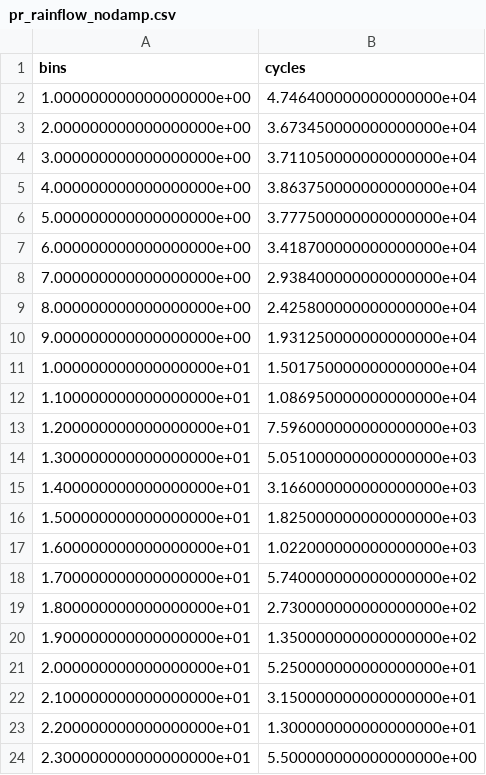
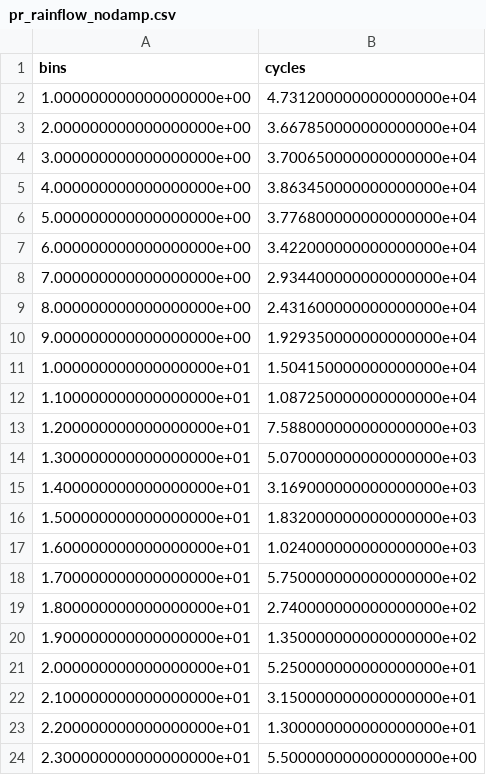
Before and after one commit to Fredzlew/Digital-Twin, a CSV file: src/Fatique/Rainflow_data/pr_rainflow_nodamp.csv, drawn as a sheet; only a part is shown.

```diff
--- a/src/Fatique/Rainflow_data/pr_rainflow_nodamp.csv
+++ b/src/Fatique/Rainflow_data/pr_rainflow_nodamp.csv
@@ -1,20 +1,20 @@
 bins;cycles
-1.000000000000000000e+00;4.746400000000000000e+04
-2.000000000000000000e+00;3.673450000000000000e+04
-3.000000000000000000e+00;3.711050000000000000e+04
-4.000000000000000000e+00;3.863750000000000000e+04
-5.000000000000000000e+00;3.777500000000000000e+04
-6.000000000000000000e+00;3.418700000000000000e+04
-7.000000000000000000e+00;2.938400000000000000e+04
-8.000000000000000000e+00;2.425800000000000000e+04
-9.000000000000000000e+00;1.931250000000000000e+04
-1.000000000000000000e+01;1.501750000000000000e+04
-1.100000000000000000e+01;1.086950000000000000e+04
-1.200000000000000000e+01;7.596000000000000000e+03
-1.300000000000000000e+01;5.051000000000000000e+03
-1.400000000000000000e+01;3.166000000000000000e+03
-1.500000000000000000e+01;1.825000000000000000e+03
-1.600000000000000000e+01;1.022000000000000000e+03
-1.700000000000000000e+01;5.740000000000000000e+02
-1.800000000000000000e+01;2.730000000000000000e+02
+1.000000000000000000e+00;4.731200000000000000e+04
+2.000000000000000000e+00;3.667850000000000000e+04
+3.000000000000000000e+00;3.700650000000000000e+04
+4.000000000000000000e+00;3.863450000000000000e+04
+5.000000000000000000e+00;3.776800000000000000e+04
+6.000000000000000000e+00;3.422000000000000000e+04
+7.000000000000000000e+00;2.934400000000000000e+04
+8.000000000000000000e+00;2.431600000000000000e+04
+9.000000000000000000e+00;1.929350000000000000e+04
+1.000000000000000000e+01;1.504150000000000000e+04
+1.100000000000000000e+01;1.087250000000000000e+04
+1.200000000000000000e+01;7.588000000000000000e+03
+1.300000000000000000e+01;5.070000000000000000e+03
+1.400000000000000000e+01;3.169000000000000000e+03
+1.500000000000000000e+01;1.832000000000000000e+03
+1.600000000000000000e+01;1.024000000000000000e+03
+1.700000000000000000e+01;5.750000000000000000e+02
+1.800000000000000000e+01;2.740000000000000000e+02
 1.900000000000000000e+01;1.350000000000000000e+02
```
Also changed, not shown: src/Fatique/Rainflow_data/pr_rainflow_high.csv, src_operational/Fatique/Rainflow_data_3_sensors/pr_rainflow_3_sensors_high.csv, 39 other files.
